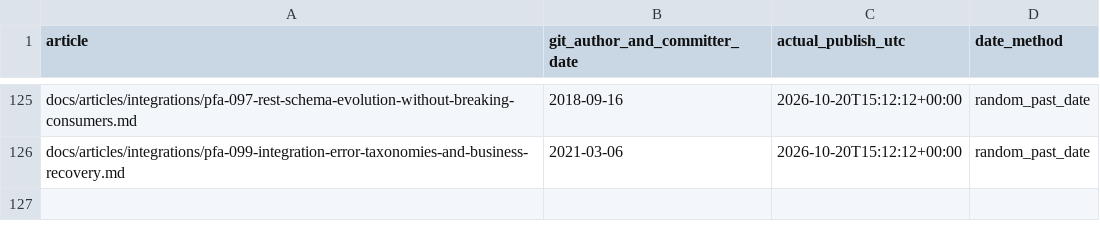
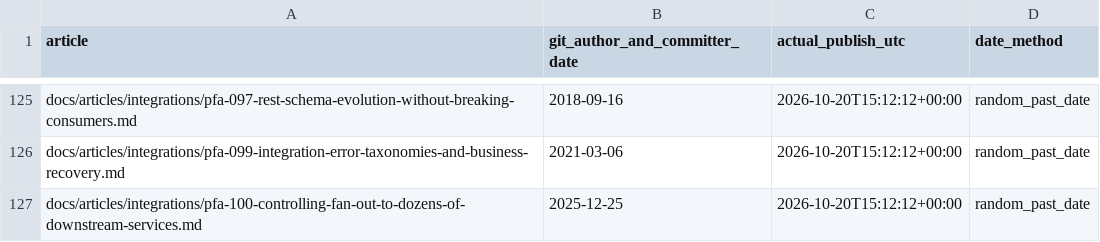
Before and after one commit to chandransandeep/pega-feature-atlas, a TSV file: docs/commit-date-register.tsv, drawn as a sheet; only a part is shown, gaps mark what is left out.

Commit message:
Publish PFA-100: pfa-100-controlling-fan-out-to-dozens-of-downstream-services

```diff
--- a/docs/commit-date-register.tsv
+++ b/docs/commit-date-register.tsv
@@ -126 +126,2 @@ docs/articles/integrations/pfa-097-rest-schema-evolution-without-breaking-consum
 docs/articles/integrations/pfa-099-integration-error-taxonomies-and-business-recovery.md	2021-03-06	2026-10-20T15:12:12+00:00	random_past_date
+docs/articles/integrations/pfa-100-controlling-fan-out-to-dozens-of-downstream-services.md	2025-12-25	2026-10-20T15:12:12+00:00	random_past_date
```
Also changed, not shown: 3 other files.
